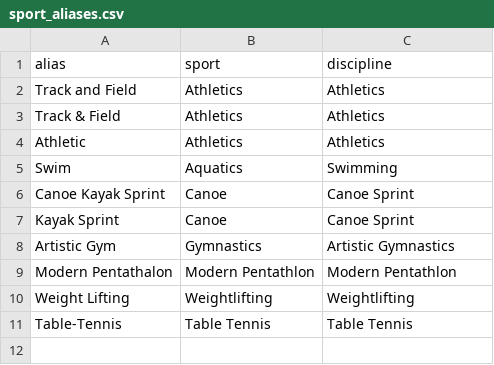
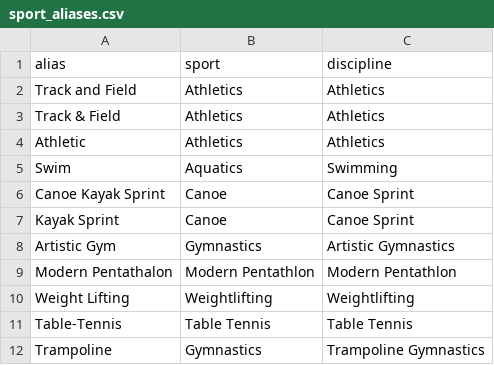
Before and after one commit to yourentertainments10-coder/ResearchFlow, a CSV file: data/reference/sport_aliases.csv, drawn as a sheet; the diff names each change by its address in the sheet, - before the commit and + after, or states it on an @@ line.

```diff
--- a/data/reference/sport_aliases.csv
+++ b/data/reference/sport_aliases.csv
+row 12: Trampoline | Gymnastics | Trampoline Gymnastics
```
Also changed, not shown: data/reference/disciplines.csv, data/reference/sports.csv, 13 other files.
